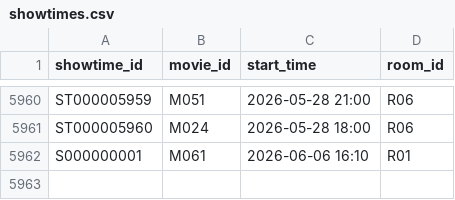
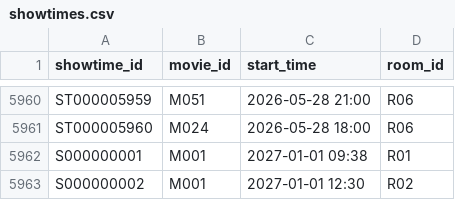
Before and after one commit to ngha1610/MI3060-Movie-Ticket-Booking-System, a CSV file: data/showtimes.csv, drawn as a sheet; only a part is shown, gaps mark what is left out.

```diff
--- a/data/showtimes.csv
+++ b/data/showtimes.csv
@@ -5961,2 +5961,3 @@ ST000005959,M051,2026-05-28 21:00,R06
 ST000005960,M024,2026-05-28 18:00,R06
-S000000001,M061,2026-06-06 16:10,R01
+S000000001,M001,2027-01-01 09:38,R01
+S000000002,M001,2027-01-01 12:30,R02
```
Also changed, not shown: data/movies.csv, 1 other file.
